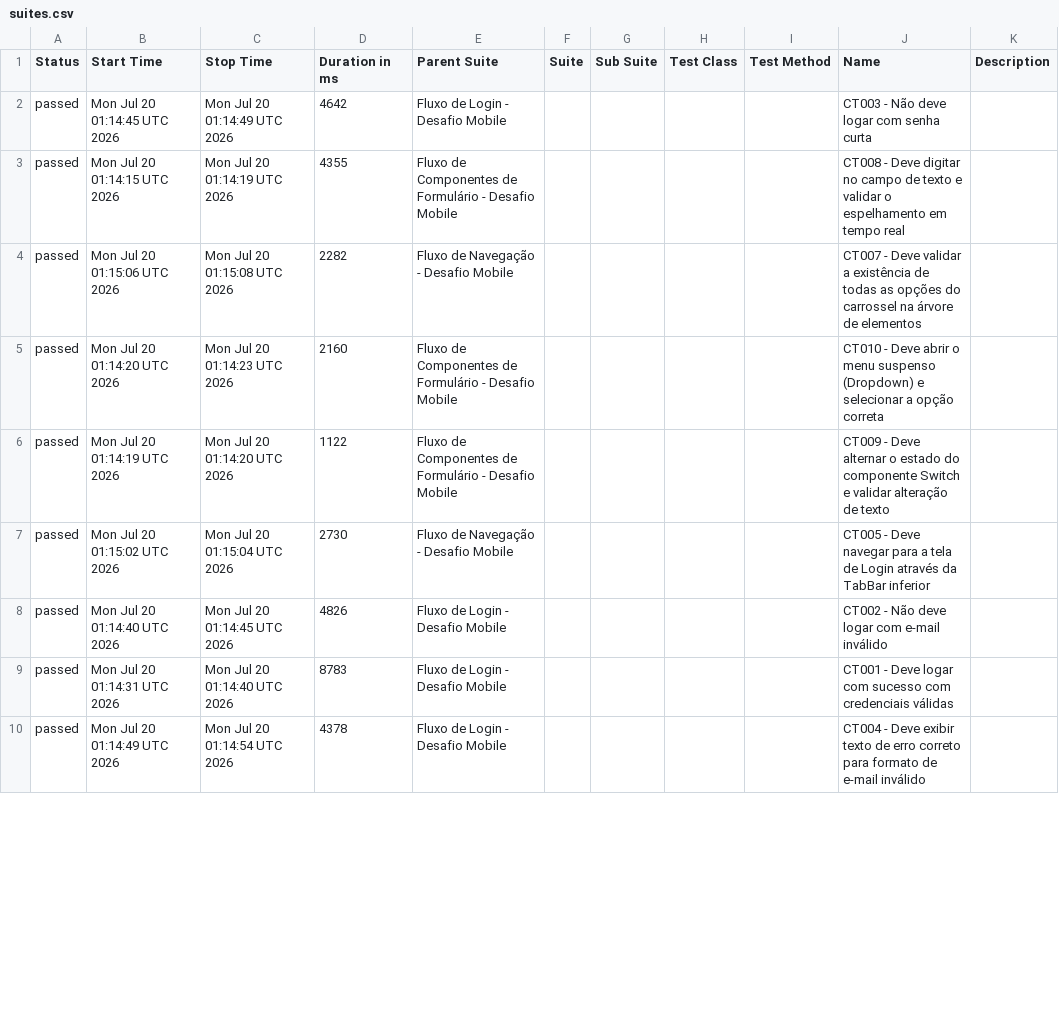
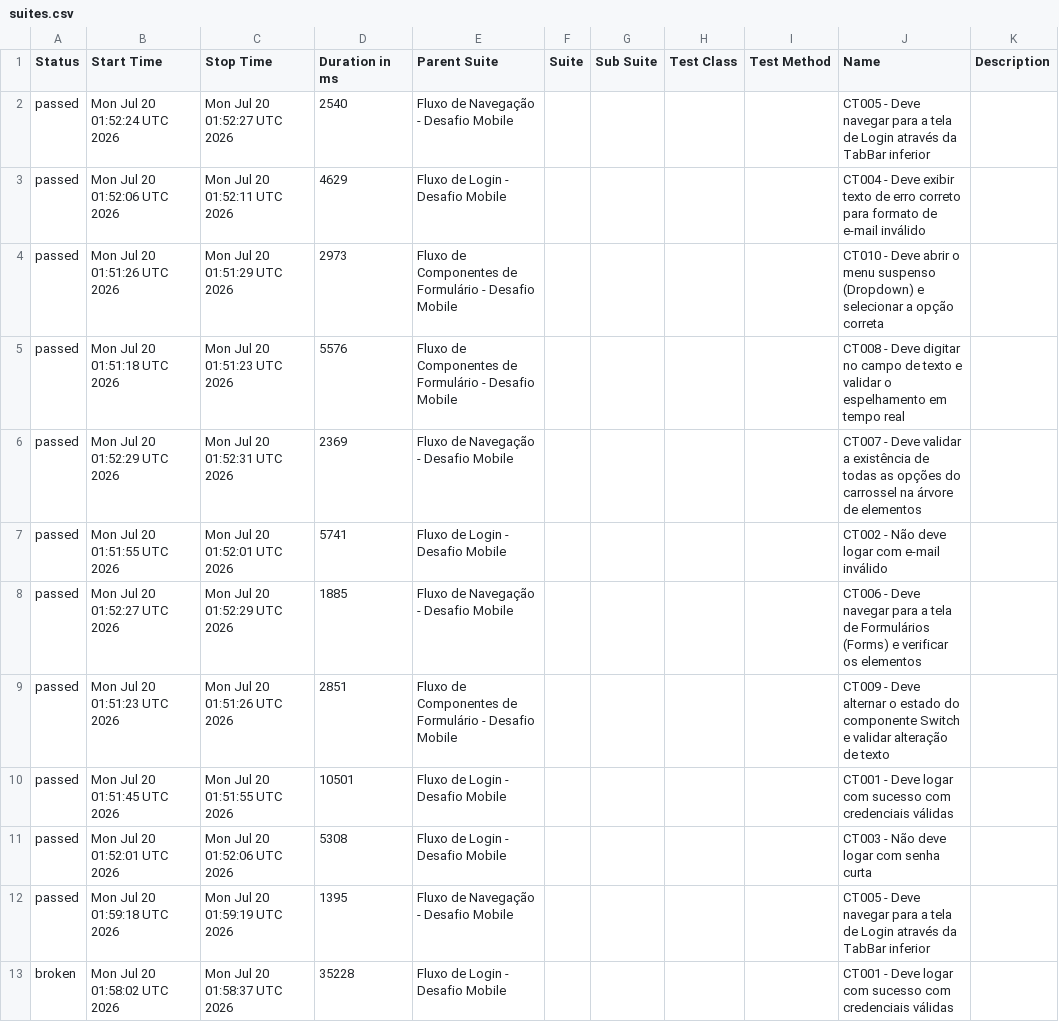
Before and after one commit to RafaelRamosTest/JavaScript-WebdriverIO-Appium-Mocha-Chai, a CSV file: data/suites.csv, drawn as a sheet; only a part is shown; the diff covers the shown part only.

```diff
--- a/data/suites.csv
+++ b/data/suites.csv
@@ -1,10 +1,13 @@
 "Status","Start Time","Stop Time","Duration in ms","Parent Suite","Suite","Sub Suite","Test Class","Test Method","Name","Description"
-"passed","Mon Jul 20 01:14:45 UTC 2026","Mon Jul 20 01:14:49 UTC 2026","4642","Fluxo de Login - Desafio Mobile","","","","","CT003 - Não deve logar com senha curta",""
-"passed","Mon Jul 20 01:14:15 UTC 2026","Mon Jul 20 01:14:19 UTC 2026","4355","Fluxo de Componentes de Formulário - Desafio Mobile","","","","","CT008 - Deve digitar no campo de texto e validar o espelhamento em tempo real",""
-"passed","Mon Jul 20 01:15:06 UTC 2026","Mon Jul 20 01:15:08 UTC 2026","2282","Fluxo de Navegação - Desafio Mobile","","","","","CT007 - Deve validar a existência de todas as opções do carrossel na árvore de elementos",""
-"passed","Mon Jul 20 01:14:20 UTC 2026","Mon Jul 20 01:14:23 UTC 2026","2160","Fluxo de Componentes de Formulário - Desafio Mobile","","","","","CT010 - Deve abrir o menu suspenso (Dropdown) e selecionar a opção correta",""
-"passed","Mon Jul 20 01:14:19 UTC 2026","Mon Jul 20 01:14:20 UTC 2026","1122","Fluxo de Componentes de Formulário - Desafio Mobile","","","","","CT009 - Deve alternar o estado do componente Switch e validar alteração de texto",""
-"passed","Mon Jul 20 01:15:02 UTC 2026","Mon Jul 20 01:15:04 UTC 2026","2730","Fluxo de Navegação - Desafio Mobile","","","","","CT005 - Deve navegar para a tela de Login através da TabBar inferior",""
-"passed","Mon Jul 20 01:14:40 UTC 2026","Mon Jul 20 01:14:45 UTC 2026","4826","Fluxo de Login - Desafio Mobile","","","","","CT002 - Não deve logar com e-mail inválido",""
-"passed","Mon Jul 20 01:14:31 UTC 2026","Mon Jul 20 01:14:40 UTC 2026","8783","Fluxo de Login - Desafio Mobile","","","","","CT001 - Deve logar com sucesso com credenciais válidas",""
-"passed","Mon Jul 20 01:14:49 UTC 2026","Mon Jul 20 01:14:54 UTC 2026","4378","Fluxo de Login - Desafio Mobile","","","","","CT004 - Deve exibir texto de erro correto para formato de e-mail inválido",""
+"passed","Mon Jul 20 01:52:24 UTC 2026","Mon Jul 20 01:52:27 UTC 2026","2540","Fluxo de Navegação - Desafio Mobile","","","","","CT005 - Deve navegar para a tela de Login através da TabBar inferior",""
+"passed","Mon Jul 20 01:52:06 UTC 2026","Mon Jul 20 01:52:11 UTC 2026","4629","Fluxo de Login - Desafio Mobile","","","","","CT004 - Deve exibir texto de erro correto para formato de e-mail inválido",""
+"passed","Mon Jul 20 01:51:26 UTC 2026","Mon Jul 20 01:51:29 UTC 2026","2973","Fluxo de Componentes de Formulário - Desafio Mobile","","","","","CT010 - Deve abrir o menu suspenso (Dropdown) e selecionar a opção correta",""
+"passed","Mon Jul 20 01:51:18 UTC 2026","Mon Jul 20 01:51:23 UTC 2026","5576","Fluxo de Componentes de Formulário - Desafio Mobile","","","","","CT008 - Deve digitar no campo de texto e validar o espelhamento em tempo real",""
+"passed","Mon Jul 20 01:52:29 UTC 2026","Mon Jul 20 01:52:31 UTC 2026","2369","Fluxo de Navegação - Desafio Mobile","","","","","CT007 - Deve validar a existência de todas as opções do carrossel na árvore de elementos",""
+"passed","Mon Jul 20 01:51:55 UTC 2026","Mon Jul 20 01:52:01 UTC 2026","5741","Fluxo de Login - Desafio Mobile","","","","","CT002 - Não deve logar com e-mail inválido",""
+"passed","Mon Jul 20 01:52:27 UTC 2026","Mon Jul 20 01:52:29 UTC 2026","1885","Fluxo de Navegação - Desafio Mobile","","","","","CT006 - Deve navegar para a tela de Formulários (Forms) e verificar os elementos",""
+"passed","Mon Jul 20 01:51:23 UTC 2026","Mon Jul 20 01:51:26 UTC 2026","2851","Fluxo de Componentes de Formulário - Desafio Mobile","","","","","CT009 - Deve alternar o estado do componente Switch e validar alteração de texto",""
+"passed","Mon Jul 20 01:51:45 UTC 2026","Mon Jul 20 01:51:55 UTC 2026","10501","Fluxo de Login - Desafio Mobile","","","","","CT001 - Deve logar com sucesso com credenciais válidas",""
+"passed","Mon Jul 20 01:52:01 UTC 2026","Mon Jul 20 01:52:06 UTC 2026","5308","Fluxo de Login - Desafio Mobile","","","","","CT003 - Não deve logar com senha curta",""
+"passed","Mon Jul 20 01:59:18 UTC 2026","Mon Jul 20 01:59:19 UTC 2026","1395","Fluxo de Navegação - Desafio Mobile","","","","","CT005 - Deve navegar para a tela de Login através da TabBar inferior",""
+"broken","Mon Jul 20 01:58:02 UTC 2026","Mon Jul 20 01:58:37 UTC 2026","35228","Fluxo de Login - Desafio Mobile","","","","","CT001 - Deve logar com sucesso com credenciais válidas",""
```
Also changed, not shown: 3 added rows, 2 removed rows and 5 edited cells elsewhere in this file, 56 other files.
